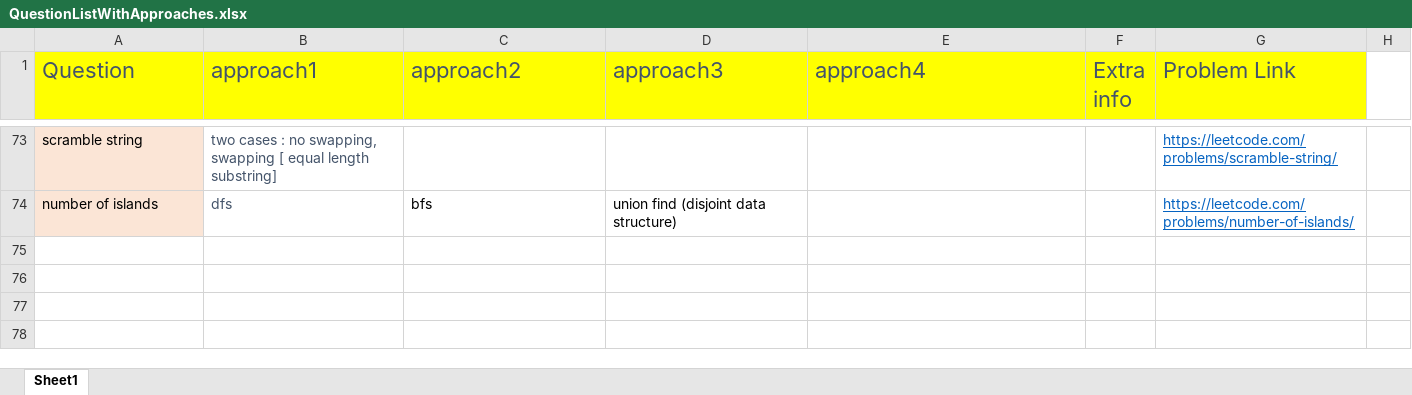
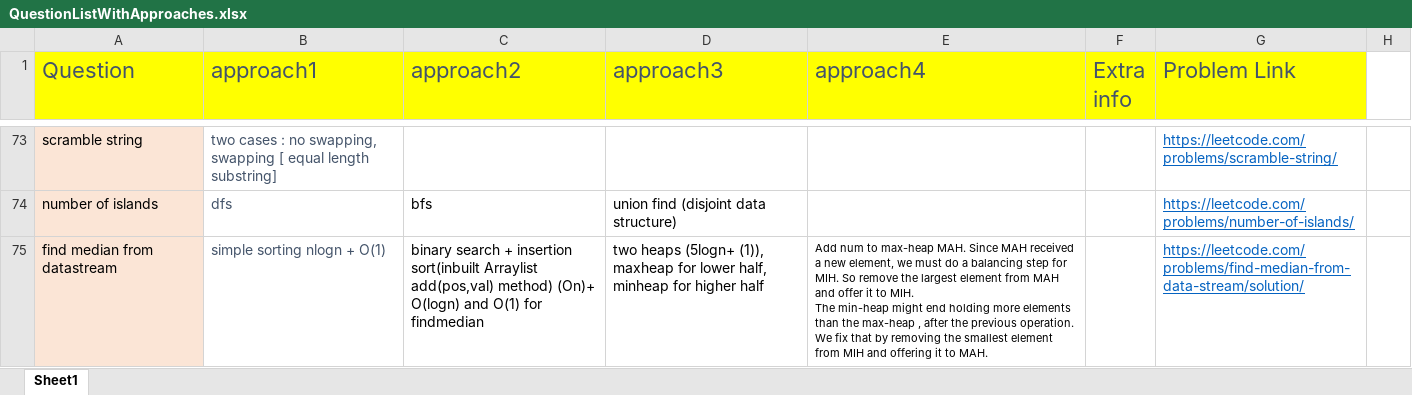
Before and after one commit to aksharkashyap/DSALGO, an Excel workbook: Applications/QuestionListWithApproaches.xlsx, sheet Sheet1, drawn as a sheet; only a part is shown, gaps mark what is left out; values as stored, in another font and other column widths than the file's, no borders; ↵ is a line break in a cell; the diff names each change by its address in the sheet, - before the commit and + after, or states it on an @@ line.

```diff
--- a/Applications/QuestionListWithApproaches.xlsx (sheet Sheet1)
+++ b/Applications/QuestionListWithApproaches.xlsx (sheet Sheet1)
+row 75: find median from datastream | simple sorting nlogn + O(1) | binary search + insertion sort(inbuilt Arraylist add(pos,val) method) (On)+ O(logn) and O(1) for findmedian | two heaps (5logn+ (1)), maxheap for lower half, minheap for higher half | Add num to max-heap MAH. Since MAH received a new element, we must do a balancing step for MIH. So remove the largest element from MAH and offer it to MIH. ↵ The min-heap might end holding more elements than the max-heap , after the previous operation. We fix that by removing the smallest element from MIH and offering it to MAH. |  | https://leetcode.com/problems/find-median-from-data-stream/solution/
```
Also changed, not shown: 1 other file.
